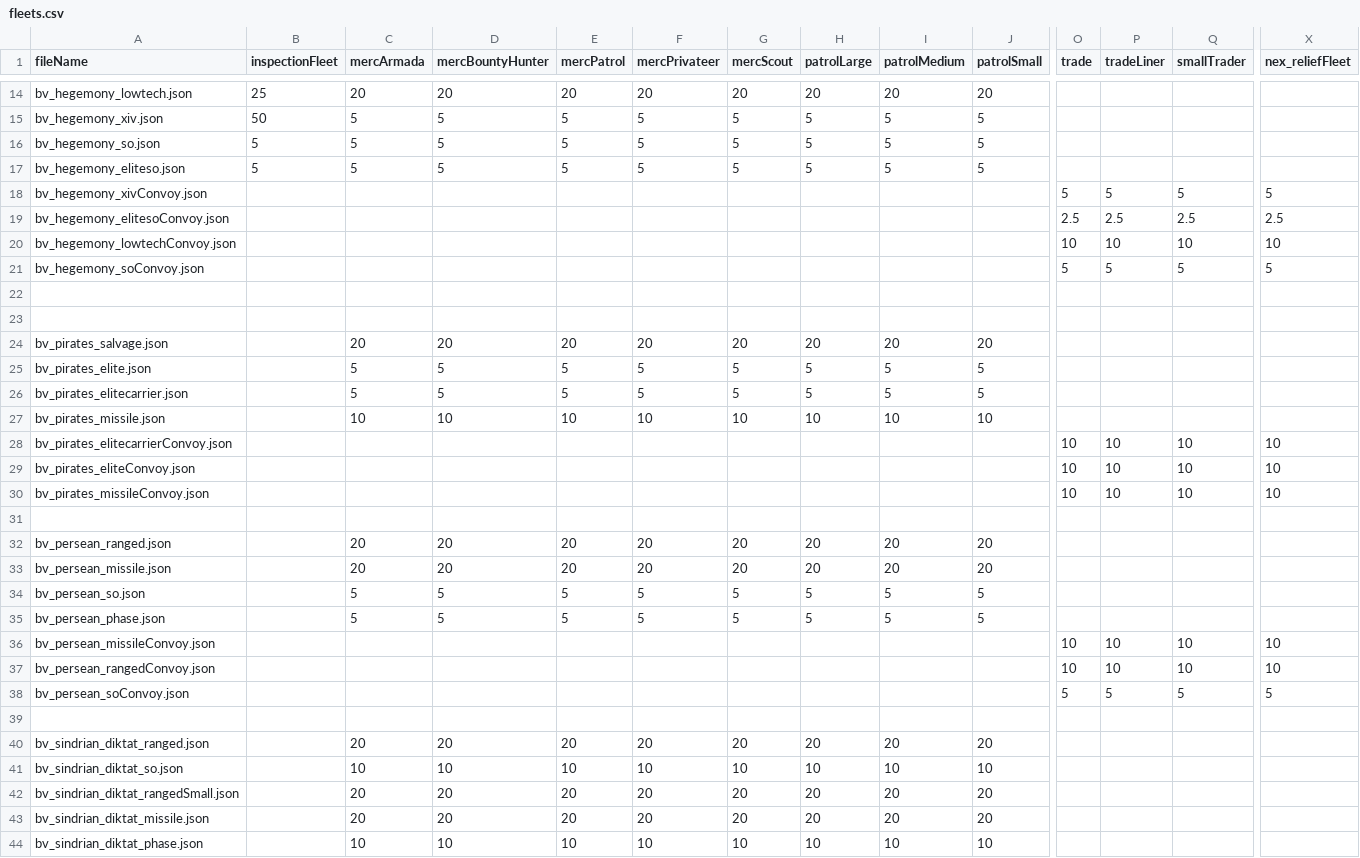
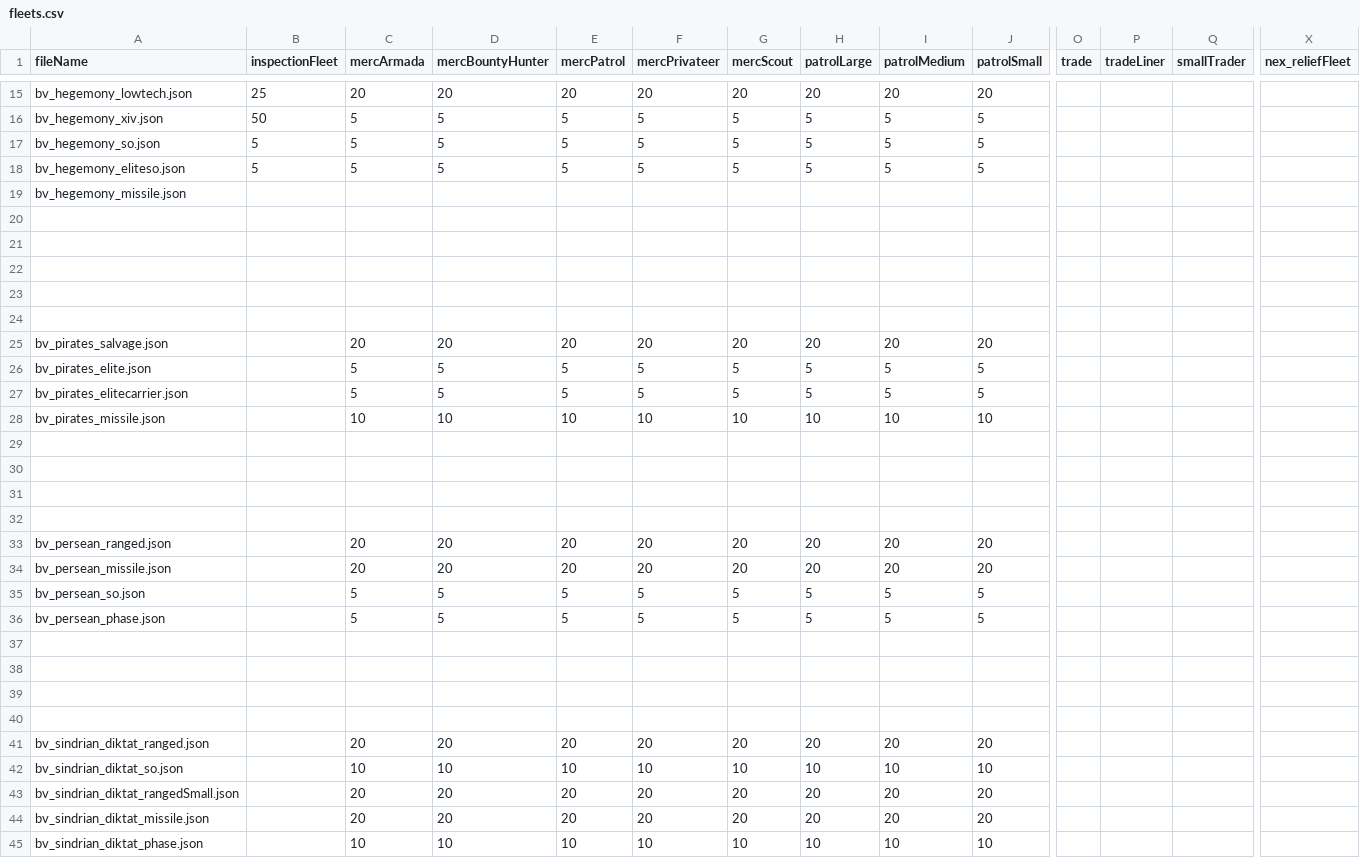
Before and after one commit to itBeABruhmoment/BetterVariants, a CSV file: data/variants_lib/fleets/fleets.csv, drawn as a sheet; only a part is shown, gaps mark what is left out; removed rows and columns are numbered as before the commit, all else as after; rows hold the shown columns only; the diff covers the shown part only; the diff names each change by its address in the sheet, - before the commit and + after, or states it on an @@ line.

```diff
--- a/data/variants_lib/fleets/fleets.csv
+++ b/data/variants_lib/fleets/fleets.csv
-row 18: bv_hegemony_xivConvoy.json |  |  |  |  |  |  |  |  |  | 5 | 5 | 5 | 5
+row 19: bv_hegemony_missile.json
-row 20: bv_hegemony_elitesoConvoy.json |  |  |  |  |  |  |  |  |  | 2.5 | 2.5 | 2.5 | 2.5
+row 20: (empty)
-row 21: bv_hegemony_lowtechConvoy.json |  |  |  |  |  |  |  |  |  | 10 | 10 | 10 | 10
+row 21: (empty)
-row 22: bv_hegemony_soConvoy.json |  |  |  |  |  |  |  |  |  | 5 | 5 | 5 | 5
+row 22: (empty)
-row 29: bv_pirates_elitecarrierConvoy.json |  |  |  |  |  |  |  |  |  | 10 | 10 | 10 | 10
+row 29: (empty)
-row 30: bv_pirates_eliteConvoy.json |  |  |  |  |  |  |  |  |  | 10 | 10 | 10 | 10
+row 30: (empty)
-row 31: bv_pirates_missileConvoy.json |  |  |  |  |  |  |  |  |  | 10 | 10 | 10 | 10
+row 31: (empty)
-row 37: bv_persean_missileConvoy.json |  |  |  |  |  |  |  |  |  | 10 | 10 | 10 | 10
+row 37: (empty)
-row 38: bv_persean_rangedConvoy.json |  |  |  |  |  |  |  |  |  | 10 | 10 | 10 | 10
+row 38: (empty)
-row 39: bv_persean_soConvoy.json |  |  |  |  |  |  |  |  |  | 5 | 5 | 5 | 5
+row 39: (empty)
```
Also changed, not shown: 2 added rows, 2 removed rows and 45 edited cells elsewhere in this file, 41 other files.
